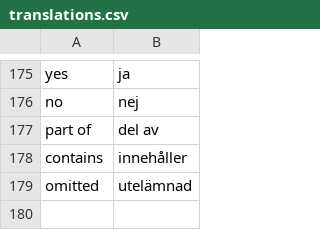
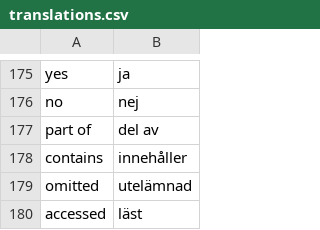
Before and after one commit to pekrau/writethatbook, a CSV file: translations.csv, drawn as a sheet; only a part is shown, gaps mark what is left out; the diff names each change by its address in the sheet, - before the commit and + after, or states it on an @@ line.

Commit message:
Added field accessed to ref. Closes #53.

```diff
--- a/translations.csv
+++ b/translations.csv
+row 180: accessed | läst
```
Also changed, not shown: 2 other files.
